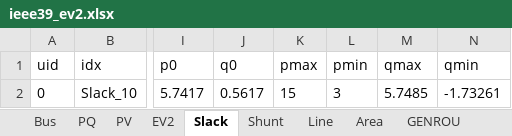
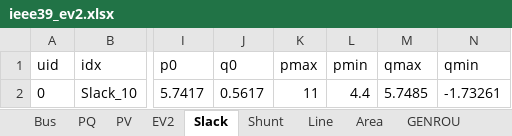
Before and after one commit to jinningwang/andes, an Excel workbook: jwang/case/ieee39_ev2.xlsx, sheet Slack, drawn as a sheet; only a part is shown, gaps mark what is left out; values as stored, in another font and other column widths than the file's, no borders; the diff names each change by its address in the sheet, - before the commit and + after, or states it on an @@ line.

```diff
--- a/jwang/case/ieee39_ev2.xlsx (sheet Slack)
+++ b/jwang/case/ieee39_ev2.xlsx (sheet Slack)
-K2 (pmax): 15
+K2 (pmax): 11
-L2 (pmin): 3
+L2 (pmin): 4.4
```
Also changed, not shown: sheet PV, sheet TGOV1N, 1 other file.
